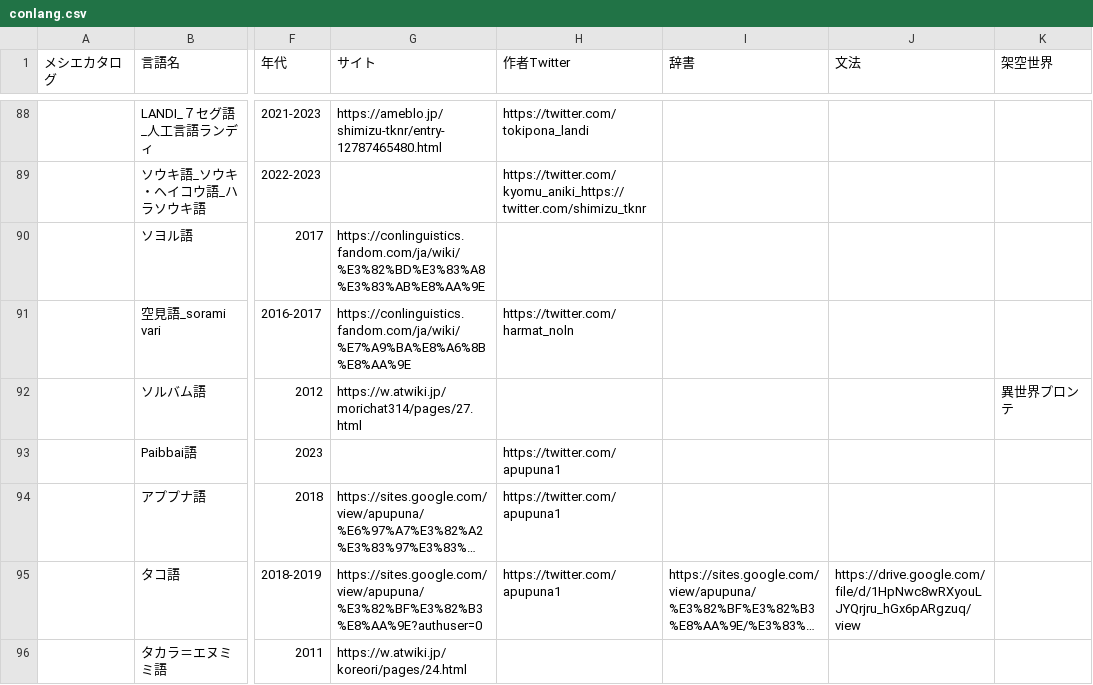
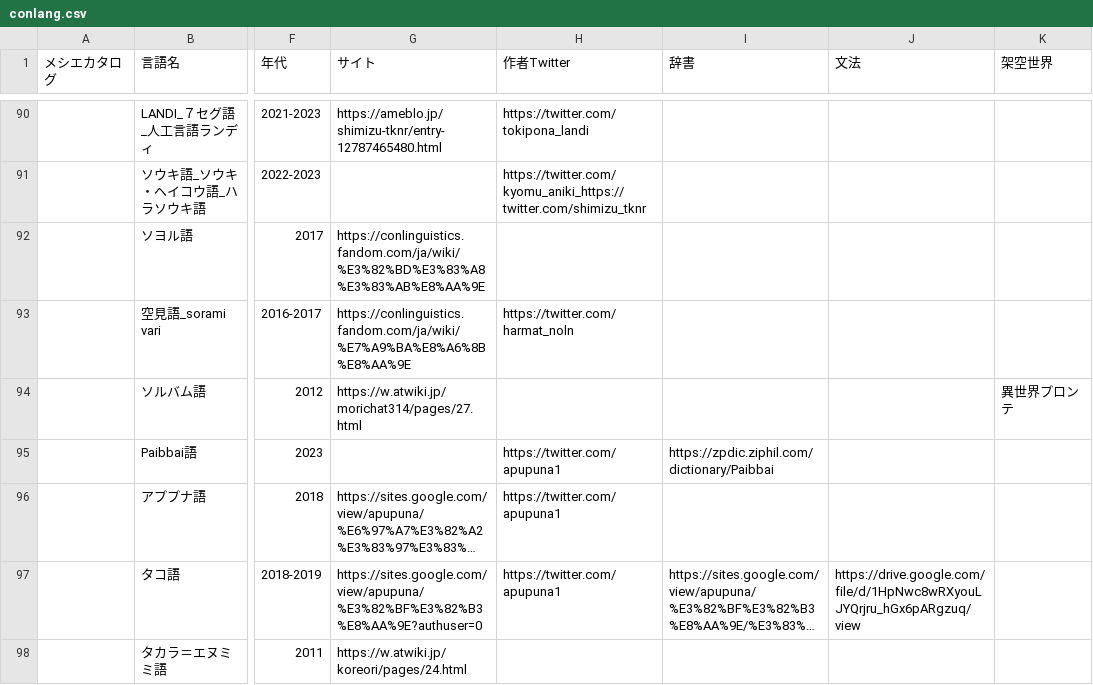
Before and after one commit to Mikanixonable/Mikanixonable.github.io, a CSV file: data/conlang.csv, drawn as a sheet; only a part is shown, gaps mark what is left out; long unchanged cells end in …; addresses are those after the commit; the diff covers the shown part only; the diff names each change by its address in the sheet, - before the commit and + after, or states it on an @@ line.

```diff
--- a/data/conlang.csv
+++ b/data/conlang.csv
-I95 (辞書): (empty)
+I95 (辞書): https://zpdic.ziphil.com/dictionary/Paibbai
```
Also changed, not shown: 15 added rows, 2 removed rows and 87 edited cells elsewhere in this file, 1 other file.
